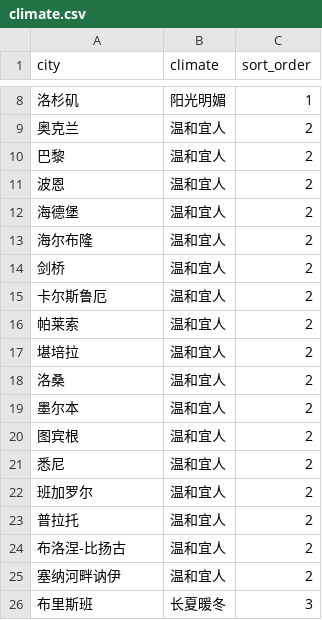
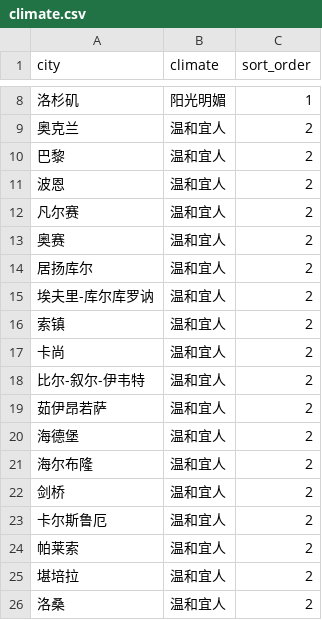
Before and after one commit to XanderTan28/UnivGuide-V2, a CSV file: data/mappings/climate.csv, drawn as a sheet; only a part is shown, gaps mark what is left out; the shorter side is filled out with more unchanged rows.

```diff
--- a/data/mappings/climate.csv
+++ b/data/mappings/climate.csv
@@ -11,2 +11,10 @@
 波恩,温和宜人,2
+凡尔赛,温和宜人,2
+奥赛,温和宜人,2
+居扬库尔,温和宜人,2
+埃夫里-库尔库罗讷,温和宜人,2
+索镇,温和宜人,2
+卡尚,温和宜人,2
+比尔-叙尔-伊韦特,温和宜人,2
+茹伊昂若萨,温和宜人,2
 海德堡,温和宜人,2
```
Also changed, not shown: data/mappings/city_scale.csv, data/mappings/country.csv, 7 other files.
